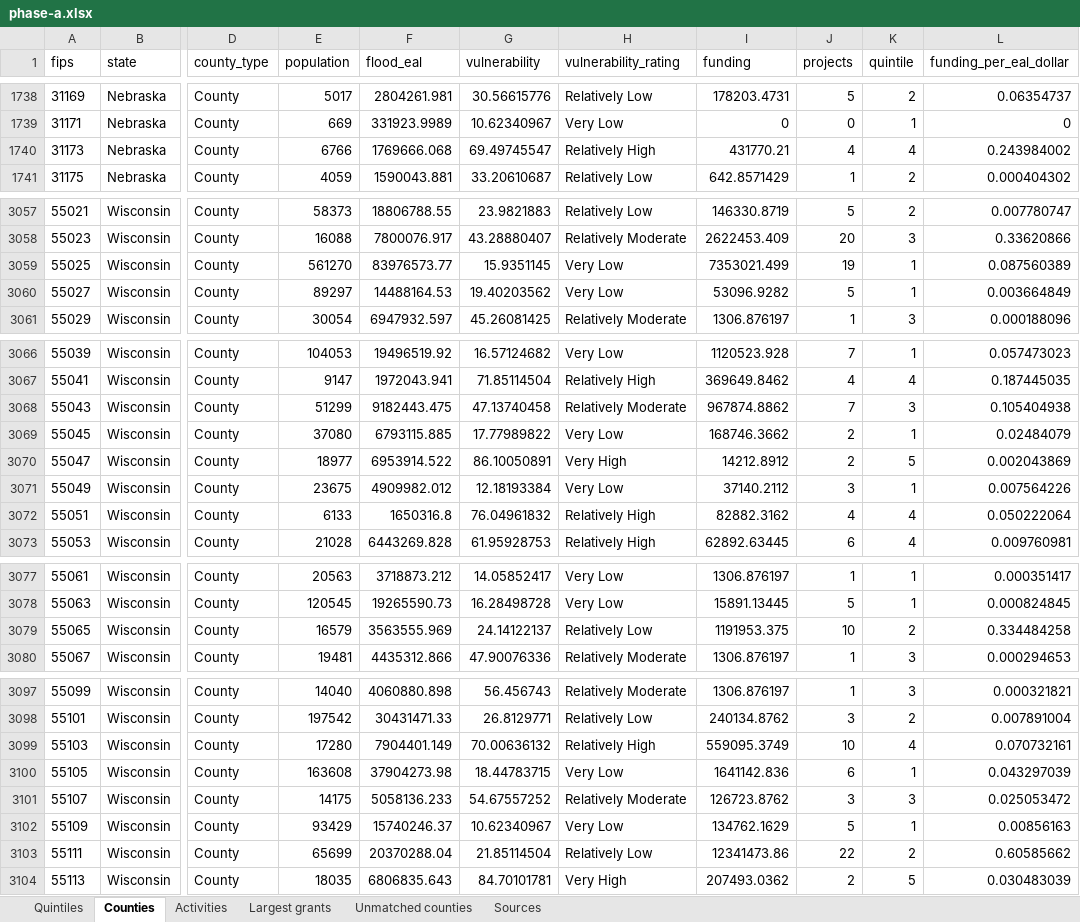
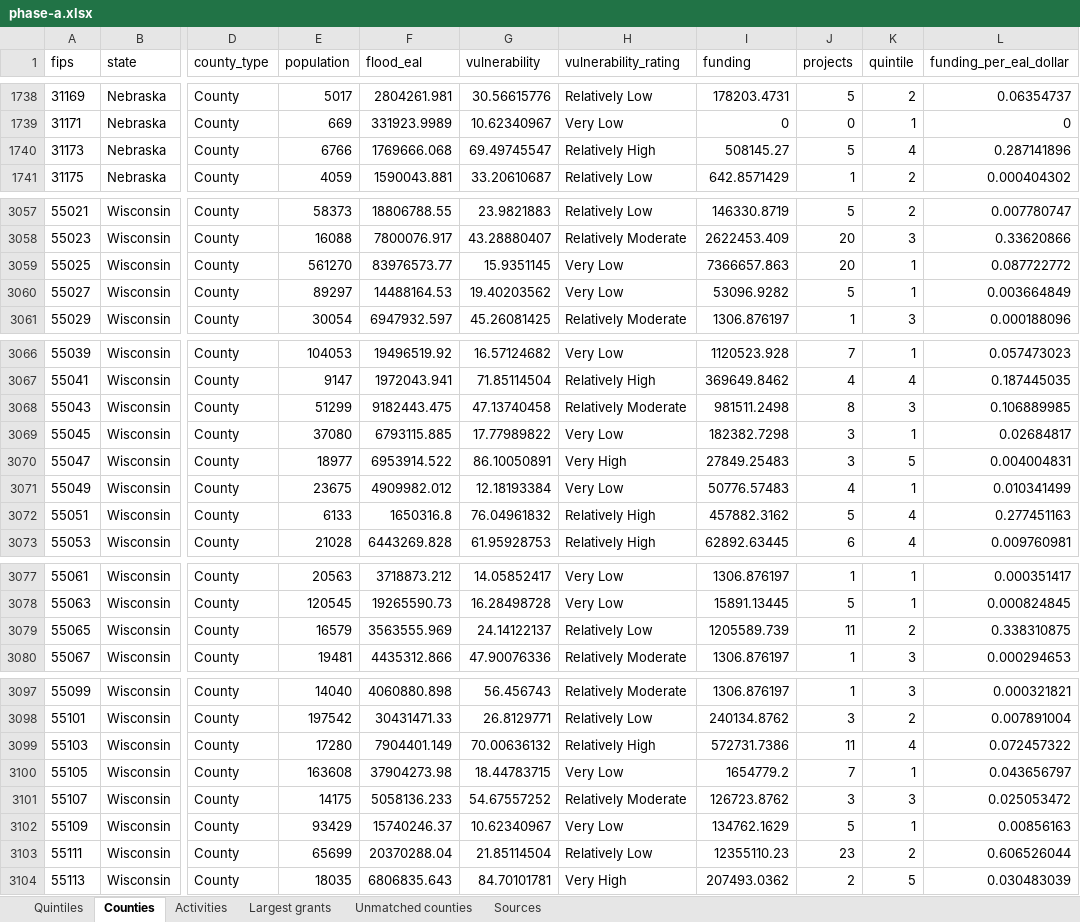
Before and after one commit to uomoathens/thrive, an Excel workbook: results/phase-a/phase-a.xlsx, sheet Counties, drawn as a sheet; only a part is shown, gaps mark what is left out; values as stored, in another font and other column widths than the file's, no borders; the diff covers the shown part only; the diff names each change by its address in the sheet, - before the commit and + after, or states it on an @@ line.

```diff
--- a/results/phase-a/phase-a.xlsx (sheet Counties)
+++ b/results/phase-a/phase-a.xlsx (sheet Counties)
-I1740 (funding): 431770.21
+I1740 (funding): 508145.27
-J1740 (projects): 4
+J1740 (projects): 5
-L1740 (funding_per_eal_dollar): 0.243984002
+L1740 (funding_per_eal_dollar): 0.287141896
-I3059 (funding): 7353021.499
+I3059 (funding): 7366657.863
-J3059 (projects): 19
+J3059 (projects): 20
-L3059 (funding_per_eal_dollar): 0.087560389
+L3059 (funding_per_eal_dollar): 0.087722772
-I3068 (funding): 967874.8862
+I3068 (funding): 981511.2498
-J3068 (projects): 7
+J3068 (projects): 8
-L3068 (funding_per_eal_dollar): 0.105404938
+L3068 (funding_per_eal_dollar): 0.106889985
-I3069 (funding): 168746.3662
+I3069 (funding): 182382.7298
-J3069:J3070 (projects): 2
+J3069:J3070 (projects): 3
-L3069 (funding_per_eal_dollar): 0.02484079
+L3069 (funding_per_eal_dollar): 0.02684817
-I3070 (funding): 14212.8912
+I3070 (funding): 27849.25483
-L3070 (funding_per_eal_dollar): 0.002043869
+L3070 (funding_per_eal_dollar): 0.004004831
-I3071 (funding): 37140.2112
+I3071 (funding): 50776.57483
-J3071 (projects): 3
+J3071 (projects): 4
-L3071 (funding_per_eal_dollar): 0.007564226
+L3071 (funding_per_eal_dollar): 0.010341499
-I3072 (funding): 82882.3162
+I3072 (funding): 457882.3162
-J3072 (projects): 4
+J3072 (projects): 5
-L3072 (funding_per_eal_dollar): 0.050222064
+L3072 (funding_per_eal_dollar): 0.277451163
-I3079 (funding): 1191953.375
+I3079 (funding): 1205589.739
-J3079 (projects): 10
+J3079 (projects): 11
-L3079 (funding_per_eal_dollar): 0.334484258
+L3079 (funding_per_eal_dollar): 0.338310875
-I3099 (funding): 559095.3749
+I3099 (funding): 572731.7386
-J3099 (projects): 10
+J3099 (projects): 11
-L3099 (funding_per_eal_dollar): 0.070732161
+L3099 (funding_per_eal_dollar): 0.072457322
-I3100 (funding): 1641142.836
+I3100 (funding): 1654779.2
-J3100 (projects): 6
+J3100 (projects): 7
-L3100 (funding_per_eal_dollar): 0.043297039
+L3100 (funding_per_eal_dollar): 0.043656797
-I3103 (funding): 12341473.86
+I3103 (funding): 12355110.23
-J3103 (projects): 22
+J3103 (projects): 23
-L3103 (funding_per_eal_dollar): 0.60585662
+L3103 (funding_per_eal_dollar): 0.606526044
```
Also changed, not shown: 6 edited cells elsewhere in this sheet, sheet Quintiles, sheet Sources, sheet Activities, 4 other files.
